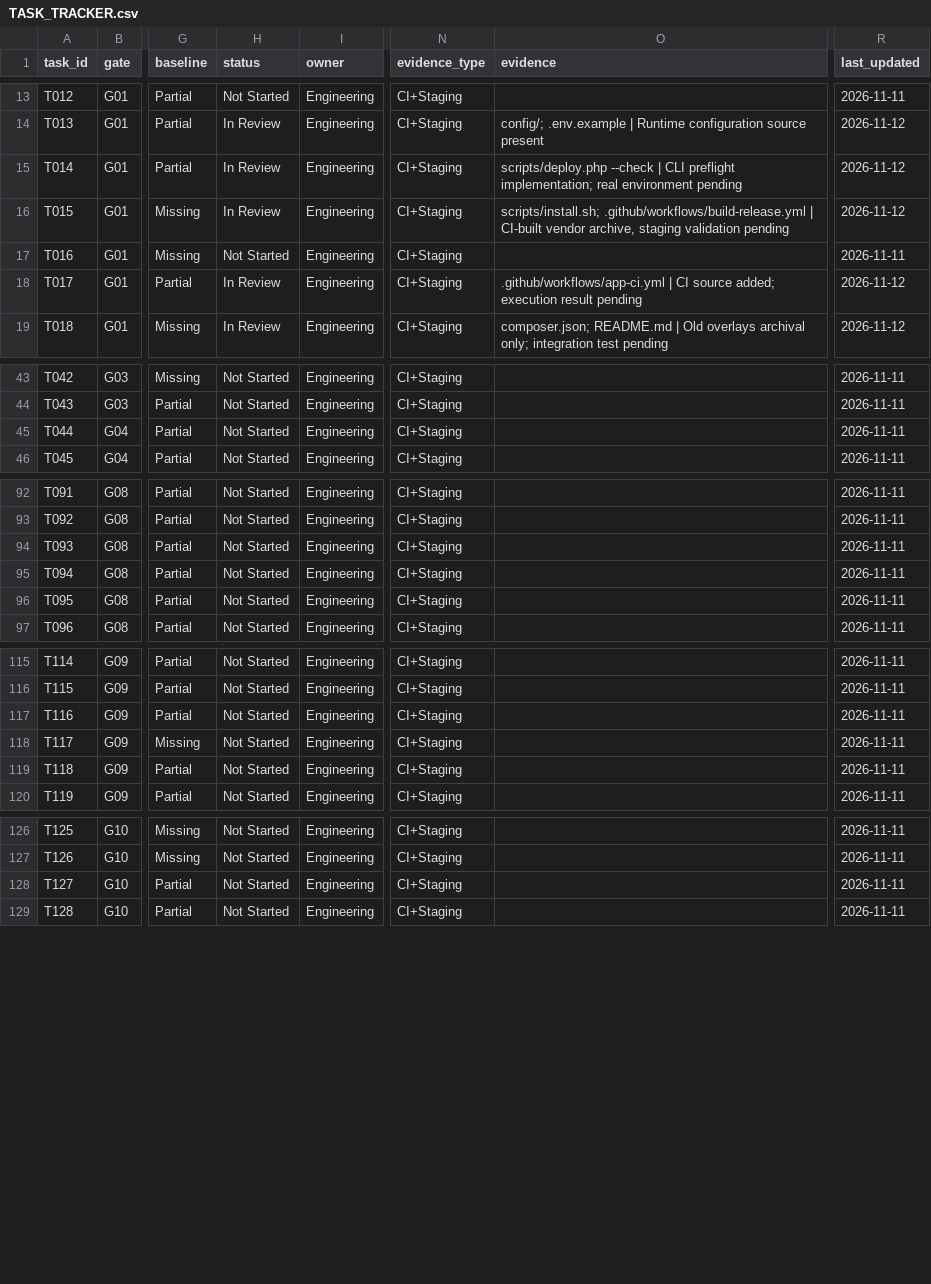
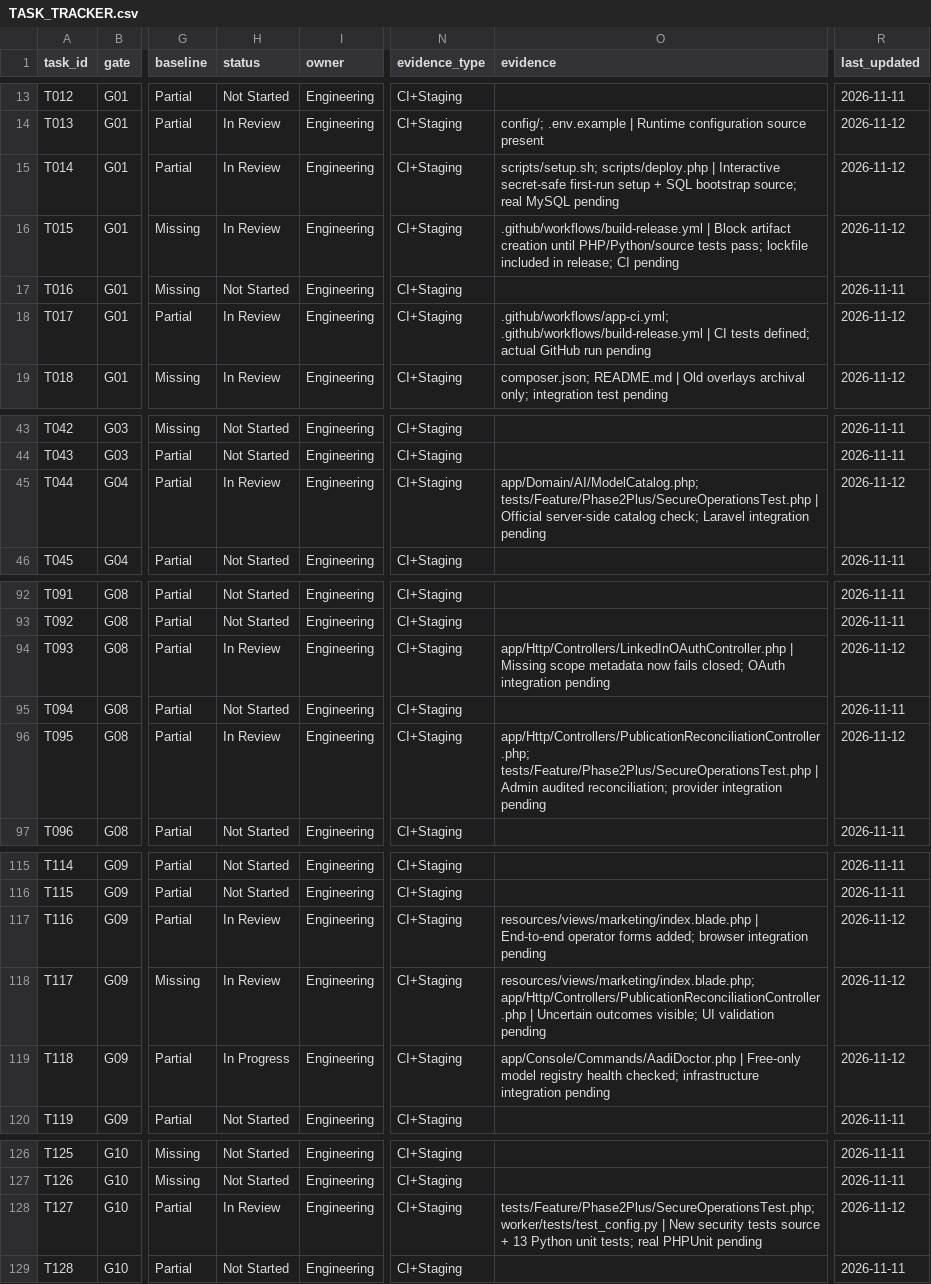
Before and after one commit to sahilk267/aaditech-marketing-os-linkedin, a CSV file: docs/implementation/TASK_TRACKER.csv, drawn as a sheet; only a part is shown, gaps mark what is left out; the diff covers the shown part only; the diff names each change by its address in the sheet, - before the commit and + after, or states it on an @@ line.

Commit message:
fix: harden deploy, AI pricing, OAuth, reconciliation and worker bootstrap

```diff
--- a/docs/implementation/TASK_TRACKER.csv
+++ b/docs/implementation/TASK_TRACKER.csv
-O15 (evidence): scripts/deploy.php --check | CLI preflight implementation; real environment pending
+O15 (evidence): scripts/setup.sh; scripts/deploy.php | Interactive secret-safe first-run setup + SQL bootstrap source; real MySQL pending
-O16 (evidence): scripts/install.sh; .github/workflows/build-release.yml | CI-built vendor archive, staging validation pending
+O16 (evidence): .github/workflows/build-release.yml | Block artifact creation until PHP/Python/source tests pass; lockfile included in release; CI pending
-O18 (evidence): .github/workflows/app-ci.yml | CI source added; execution result pending
+O18 (evidence): .github/workflows/app-ci.yml; .github/workflows/build-release.yml | CI tests defined; actual GitHub run pending
-H45 (status): Not Started
+H45 (status): In Review
-O45 (evidence): (empty)
+O45 (evidence): app/Domain/AI/ModelCatalog.php; tests/Feature/Phase2Plus/SecureOperationsTest.php | Official server-side catalog check; Laravel integration pending
-R45 (last_updated): 2026-11-11
+R45 (last_updated): 2026-11-12
-H94 (status): Not Started
+H94 (status): In Review
-O94 (evidence): (empty)
+O94 (evidence): app/Http/Controllers/LinkedInOAuthController.php | Missing scope metadata now fails closed; OAuth integration pending
-R94 (last_updated): 2026-11-11
+R94 (last_updated): 2026-11-12
-H96 (status): Not Started
+H96 (status): In Review
-O96 (evidence): (empty)
+O96 (evidence): app/Http/Controllers/PublicationReconciliationController.php; tests/Feature/Phase2Plus/SecureOperationsTest.php | Admin audited reconciliation; provider integration pending
-R96 (last_updated): 2026-11-11
+R96 (last_updated): 2026-11-12
-H117:H118 (status): Not Started
+H117:H118 (status): In Review
-O117 (evidence): (empty)
+O117 (evidence): resources/views/marketing/index.blade.php | End-to-end operator forms added; browser integration pending
-R117:R119 (last_updated): 2026-11-11
+R117:R119 (last_updated): 2026-11-12
-O118 (evidence): (empty)
+O118 (evidence): resources/views/marketing/index.blade.php; app/Http/Controllers/PublicationReconciliationController.php | Uncertain outcomes visible; UI validation pending
-H119 (status): Not Started
+H119 (status): In Progress
-O119 (evidence): (empty)
+O119 (evidence): app/Console/Commands/AadiDoctor.php | Free-only model registry health checked; infrastructure integration pending
-H128 (status): Not Started
+H128 (status): In Review
-O128 (evidence): (empty)
+O128 (evidence): tests/Feature/Phase2Plus/SecureOperationsTest.php; worker/tests/test_config.py | New security tests source + 13 Python unit tests; real PHPUnit pending
-R128 (last_updated): 2026-11-11
+R128 (last_updated): 2026-11-12
```
Also changed, not shown: 3 edited cells elsewhere in this file, docs/implementation/CONFLICT_REGISTER.csv, docs/implementation/DECISION_REGISTER.csv, 27 other files.
